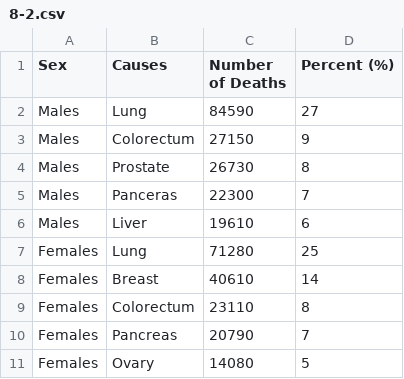
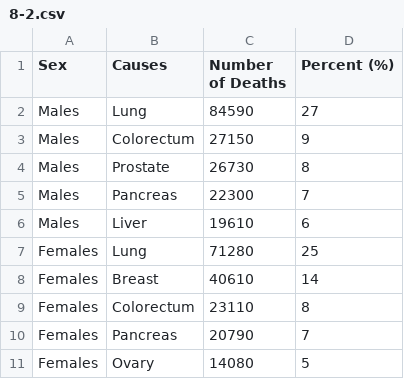
Before and after one commit to RadishLab/TAT001A, a CSV file: public/data/8-2.csv, drawn as a sheet.

Commit message:
Translations

```diff
--- a/public/data/8-2.csv
+++ b/public/data/8-2.csv
@@ -4,3 +4,3 @@ Males,Colorectum,27150,9
 Males,Prostate,26730,8
-Males,Panceras,22300,7
+Males,Pancreas,22300,7
 Males,Liver,19610,6
```
Also changed, not shown: 34 other files.
